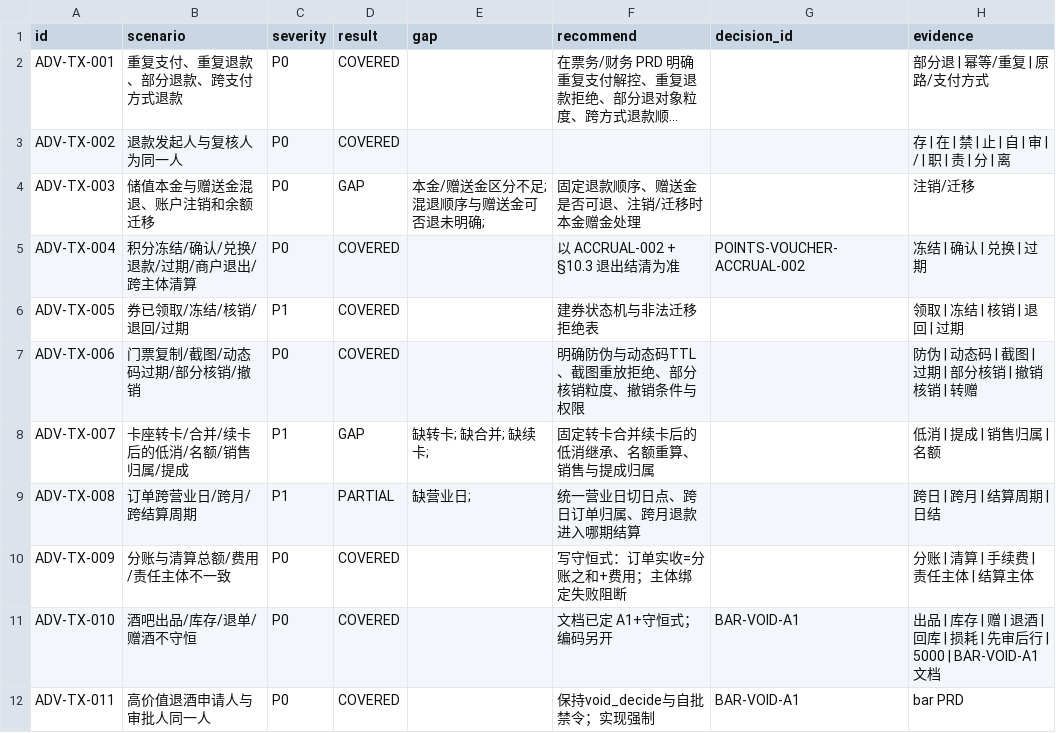
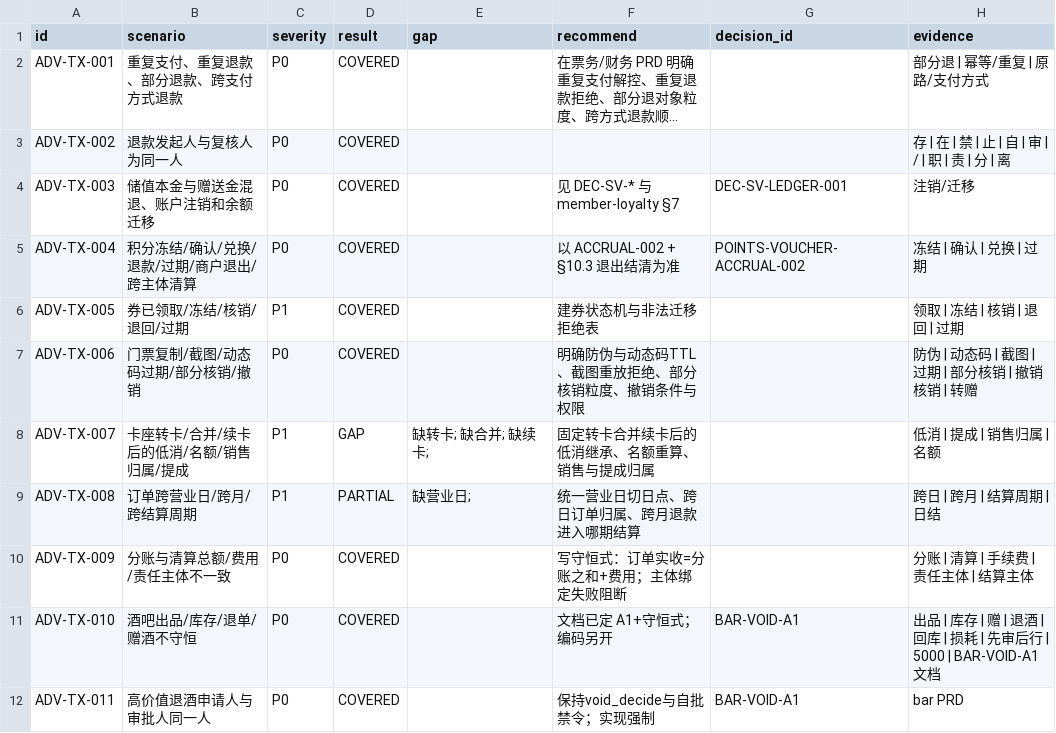
Before and after one commit to jxh1979/mall, a CSV file: docs/prd-audit/phase4-adversarial-findings.csv, drawn as a sheet; long unchanged cells end in …; the diff names each change by its address in the sheet, - before the commit and + after, or states it on an @@ line.

```diff
--- a/docs/prd-audit/phase4-adversarial-findings.csv
+++ b/docs/prd-audit/phase4-adversarial-findings.csv
-D4 (result): GAP
+D4 (result): COVERED
-E4 (gap): 本金/赠送金区分不足; 混退顺序与赠送金可否退未明确;
+E4 (gap): (empty)
-F4 (recommend): 固定退款顺序、赠送金是否可退、注销/迁移时本金赠金处理
+F4 (recommend): 见 DEC-SV-* 与 member-loyalty §7
-G4 (decision_id): (empty)
+G4 (decision_id): DEC-SV-LEDGER-001
```
Also changed, not shown: docs/prd-audit/html-prd-coverage.csv, 3 other files.
